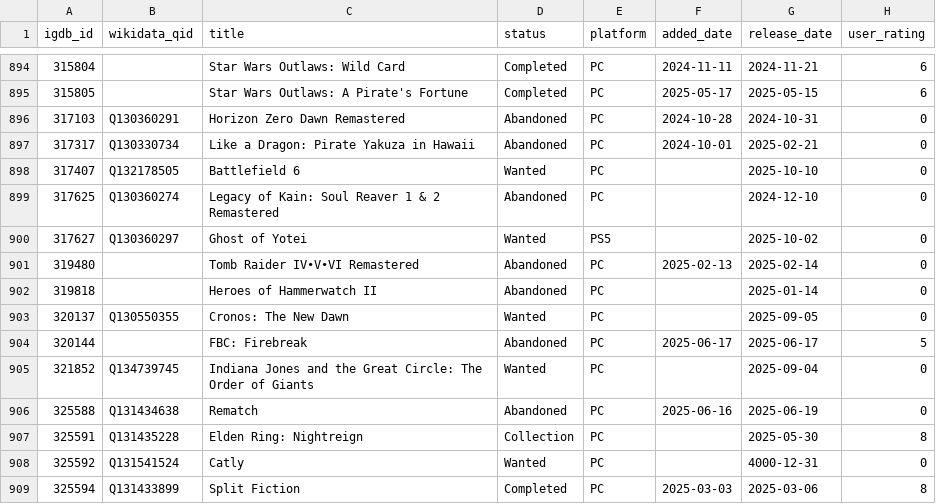
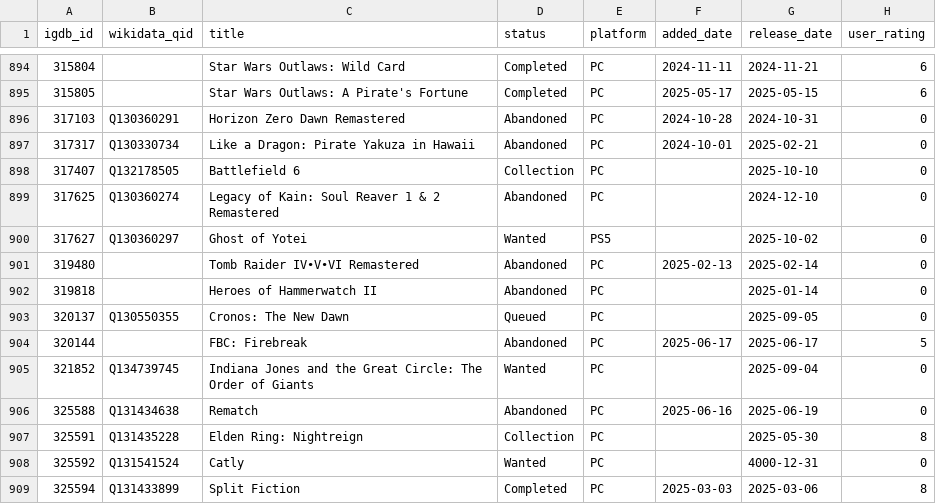
Before and after one commit to josh/gametrack-data, a CSV file: games.csv, drawn as a sheet; only a part is shown, gaps mark what is left out.

Commit message:
Update data

```diff
--- a/games.csv
+++ b/games.csv
@@ -897,3 +897,3 @@ igdb_id,wikidata_qid,title,status,platform,added_date,release_date,user_rating
 317317,Q130330734,Like a Dragon: Pirate Yakuza in Hawaii,Abandoned,PC,2024-10-01,2025-02-21,0
-317407,Q132178505,Battlefield 6,Wanted,PC,,2025-10-10,0
+317407,Q132178505,Battlefield 6,Collection,PC,,2025-10-10,0
 317625,Q130360274,Legacy of Kain: Soul Reaver 1 & 2 Remastered,Abandoned,PC,,2024-12-10,0
@@ -902,3 +902,3 @@ igdb_id,wikidata_qid,title,status,platform,added_date,release_date,user_rating
 319818,,Heroes of Hammerwatch II,Abandoned,PC,,2025-01-14,0
-320137,Q130550355,Cronos: The New Dawn,Wanted,PC,,2025-09-05,0
+320137,Q130550355,Cronos: The New Dawn,Queued,PC,,2025-09-05,0
 320144,,FBC: Firebreak,Abandoned,PC,2025-06-17,2025-06-17,5
```
